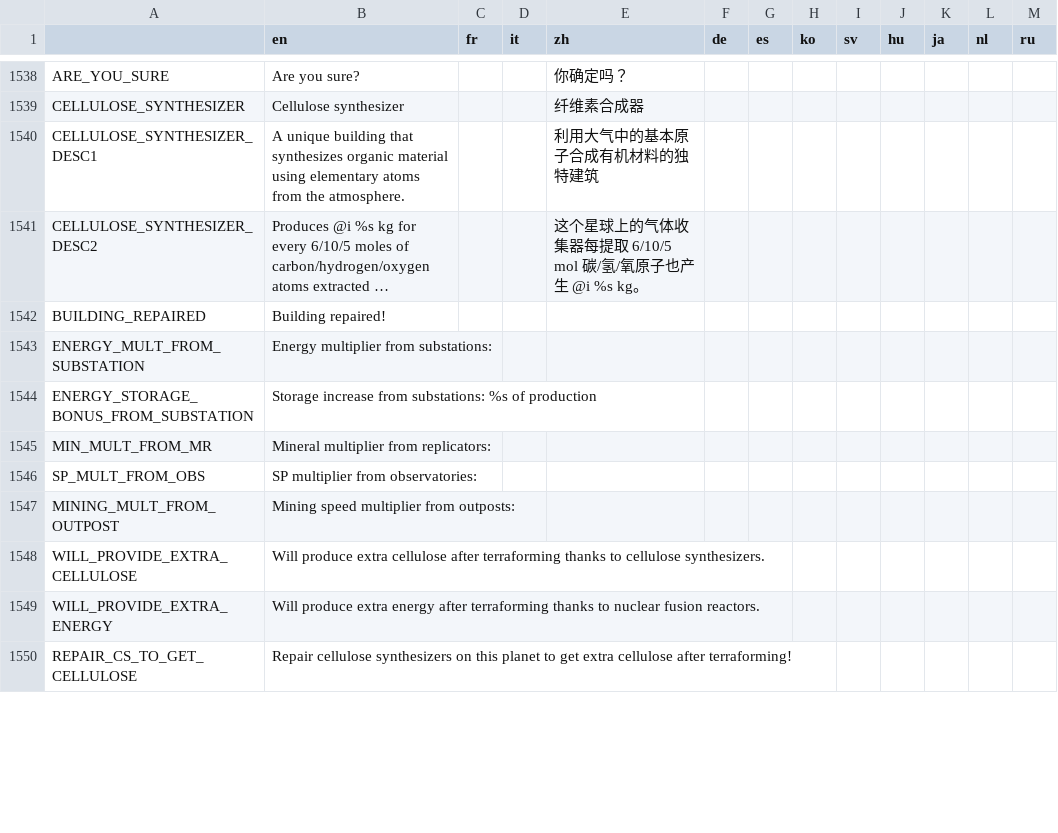
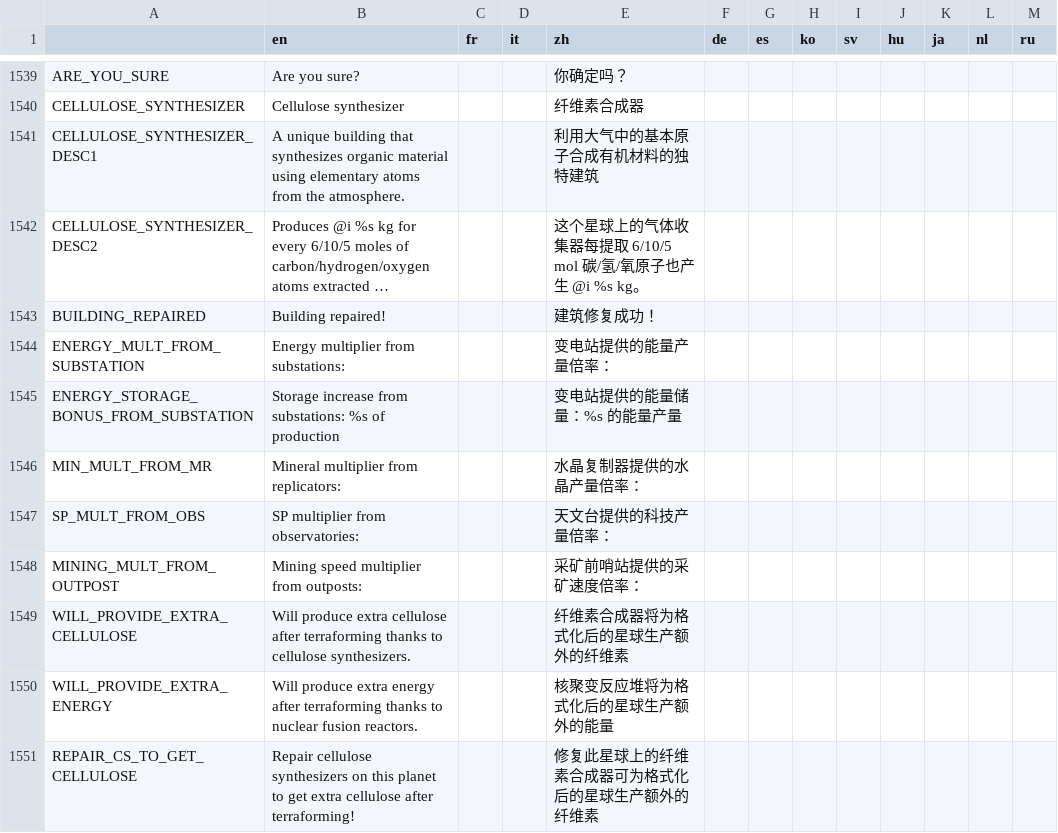
Before and after one commit to Apple0726/helixteus-3, a CSV file: Text/HX3 localization - Sheet1.csv, drawn as a sheet; only a part is shown, gaps mark what is left out; long unchanged cells end in …; addresses are those after the commit; the diff covers the shown part only; the diff names each change by its address in the sheet, - before the commit and + after, or states it on an @@ line.

```diff
--- a/Text/HX3 localization - Sheet1.csv
+++ b/Text/HX3 localization - Sheet1.csv
-E1543 (zh): (empty)
+E1543 (zh): 建筑修复成功！
-E1544 (zh): (empty)
+E1544 (zh): 变电站提供的能量产量倍率：
-E1545 (zh): (empty)
+E1545 (zh): 变电站提供的能量储量：%s 的能量产量
-E1546 (zh): (empty)
+E1546 (zh): 水晶复制器提供的水晶产量倍率：
-E1547 (zh): (empty)
+E1547 (zh): 天文台提供的科技产量倍率：
-E1548 (zh): (empty)
+E1548 (zh): 采矿前哨站提供的采矿速度倍率：
-E1549 (zh): (empty)
+E1549 (zh): 纤维素合成器将为格式化后的星球生产额外的纤维素
-E1550 (zh): (empty)
+E1550 (zh): 核聚变反应堆将为格式化后的星球生产额外的能量
-E1551 (zh): (empty)
+E1551 (zh): 修复此星球上的纤维素合成器可为格式化后的星球生产额外的纤维素
```
Also changed, not shown: 7 added rows and 14 edited cells elsewhere in this file, 19 other files.
